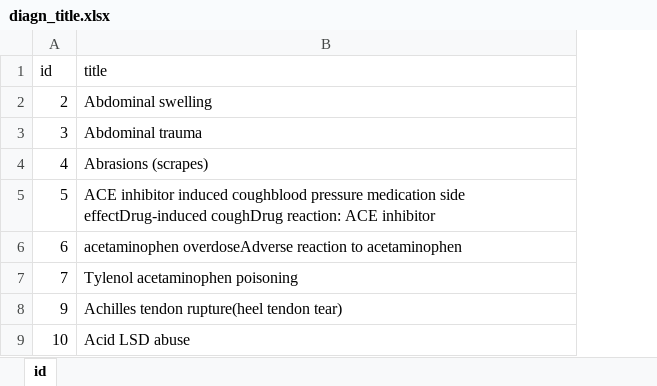
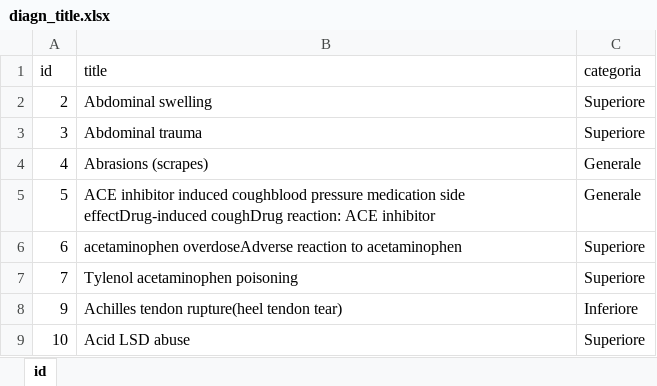
Before and after one commit to FrancescoCel/I, an Excel workbook: Dataset_xlsx/diagn_title.xlsx, sheet id, drawn as a sheet; only a part is shown; values as stored, in another font and other column widths than the file's, no borders; the diff names each change by its address in the sheet, - before the commit and + after, or states it on an @@ line.

Commit message:
Modificata tabella

```diff
--- a/Dataset_xlsx/diagn_title.xlsx (sheet id)
+++ b/Dataset_xlsx/diagn_title.xlsx (sheet id)
+column C (categoria), rows 2-9: Superiore | Superiore | Generale | Generale | Superiore | Superiore | Inferiore | Superiore
```
